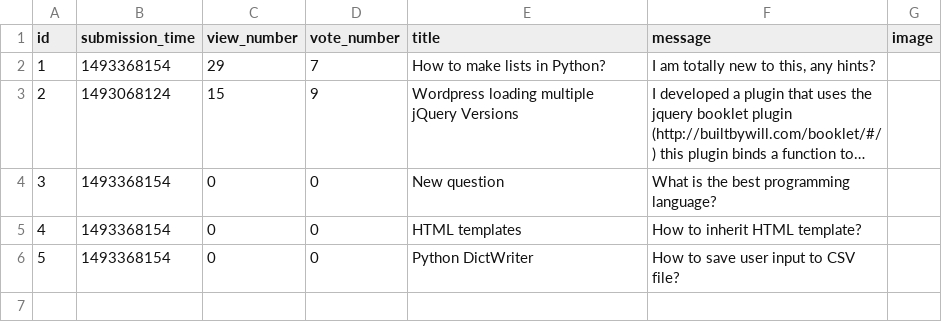
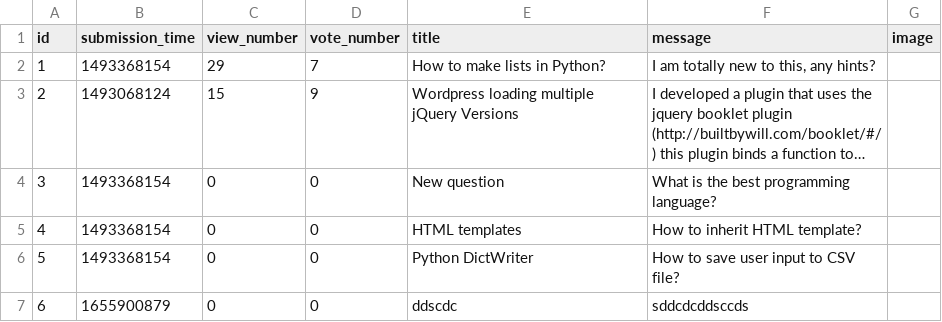
Before and after one commit to wilk98/AskMate, a CSV file: question.csv, drawn as a sheet; long unchanged cells end in …; the diff names each change by its address in the sheet, - before the commit and + after, or states it on an @@ line.

```diff
--- a/question.csv
+++ b/question.csv
+row 7: 6 | 1655900879 | 0 | 0 | ddscdc | sddcdcddsccds
```
Also changed, not shown: 1 other file.
